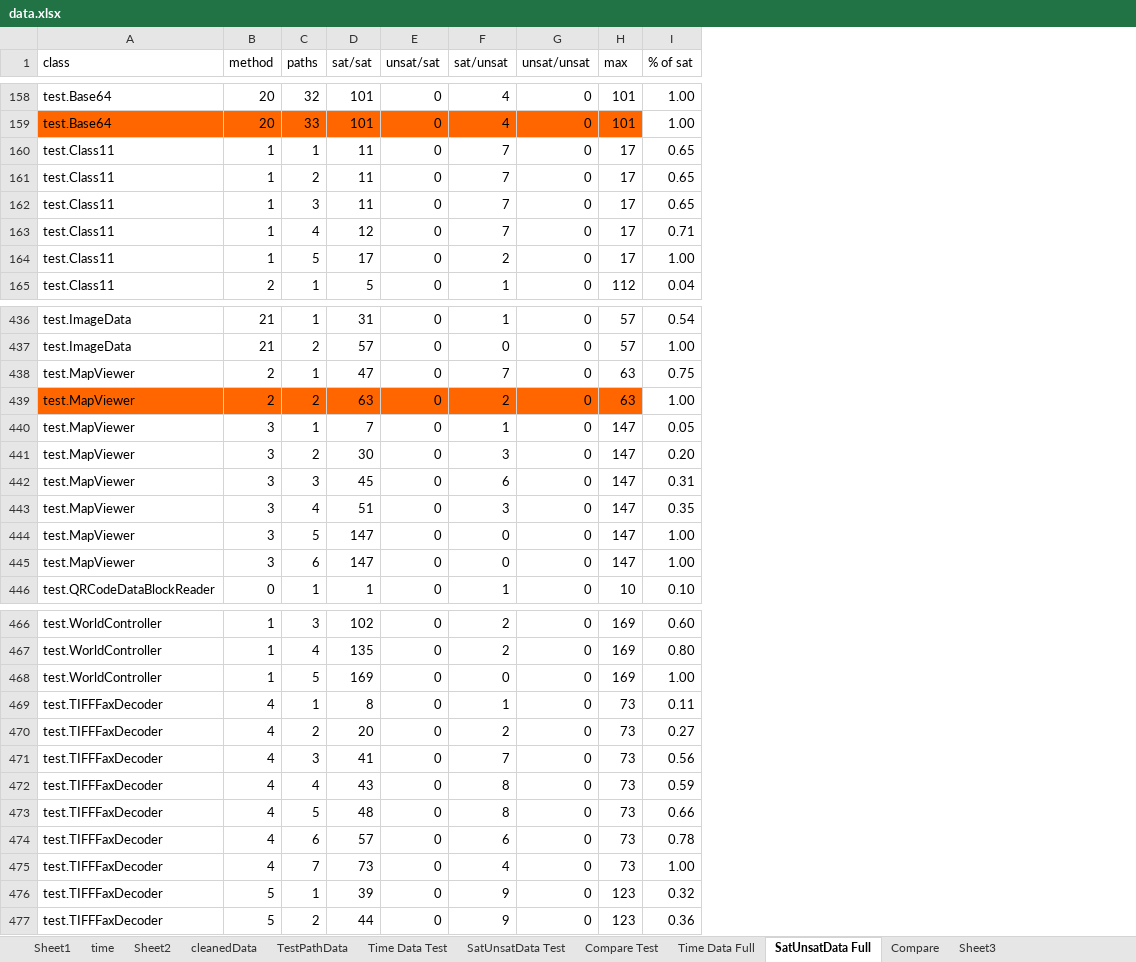
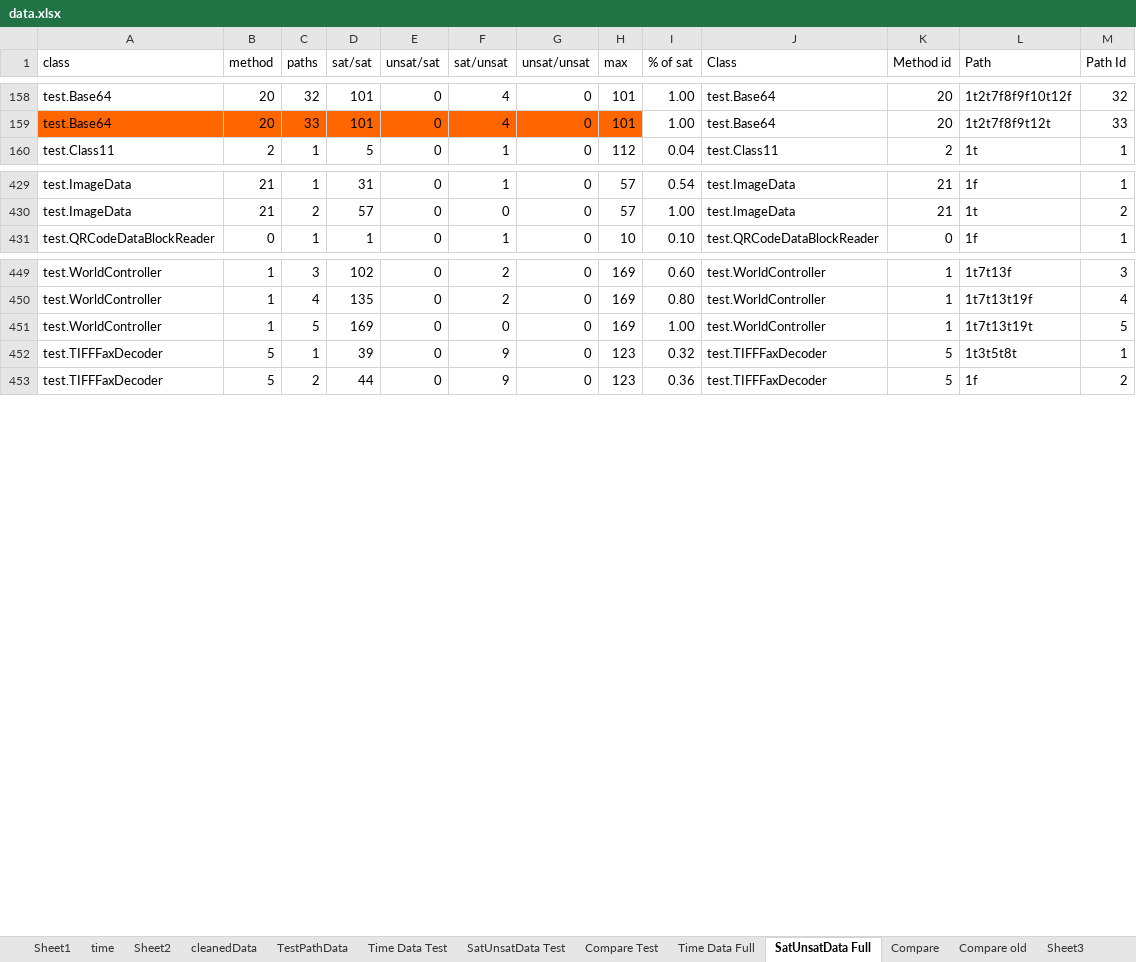
Before and after one commit to fmsea/StaticIcedTea, an Excel workbook: ScratchData/data.xlsx, sheet SatUnsatData Full, drawn as a sheet; only a part is shown, gaps mark what is left out; values as stored, in another font and other column widths than the file's, no borders; removed rows and columns are numbered as before the commit, all else as after; the diff covers the shown part only; the diff names each change by its address in the sheet, - before the commit and + after, or states it on an @@ line.

Commit message:
updated compare tab with 58 method instead of 64

```diff
--- a/ScratchData/data.xlsx (sheet SatUnsatData Full)
+++ b/ScratchData/data.xlsx (sheet SatUnsatData Full)
+sheet tab: Compare old
+column J (Class), rows 158-160: test.Base64 | test.Base64 | test.Class11; rows 429-431: test.ImageData | test.ImageData | test.QRCodeDataBlockReader; rows 449-453: test.WorldController | test.WorldController | test.WorldController | test.TIFFFaxDecoder | test.TIFFFaxDecoder
+column K (Method id), rows 158-160: 20 | 20 | 2; rows 429-431: 21 | 21 | 0; rows 449-453: 1 | 1 | 1 | 5 | 5
+column L (Path), rows 158-160: 1t2t7f8f9f10t12f | 1t2t7f8f9t12t | 1t; rows 429-431: 1f | 1t | 1f; rows 449-453: 1t7t13f | 1t7t13t19f | 1t7t13t19t | 1t3t5t8t | 1f
+column M (Path Id), rows 158-160: 32 | 33 | 1; rows 429-431: 1 | 2 | 1; rows 449-453: 3 | 4 | 5 | 1 | 2
-row 160: test.Class11 | 1 | 1 | 11 | 0 | 7 | 0 | 17 | 0.65
-row 161: test.Class11 | 1 | 2 | 11 | 0 | 7 | 0 | 17 | 0.65
-row 162: test.Class11 | 1 | 3 | 11 | 0 | 7 | 0 | 17 | 0.65
-row 163: test.Class11 | 1 | 4 | 12 | 0 | 7 | 0 | 17 | 0.71
-row 164: test.Class11 | 1 | 5 | 17 | 0 | 2 | 0 | 17 | 1.00
-row 438: test.MapViewer | 2 | 1 | 47 | 0 | 7 | 0 | 63 | 0.75
-row 439: test.MapViewer | 2 | 2 | 63 | 0 | 2 | 0 | 63 | 1.00
-row 440: test.MapViewer | 3 | 1 | 7 | 0 | 1 | 0 | 147 | 0.05
-row 441: test.MapViewer | 3 | 2 | 30 | 0 | 3 | 0 | 147 | 0.20
-row 442: test.MapViewer | 3 | 3 | 45 | 0 | 6 | 0 | 147 | 0.31
-row 443: test.MapViewer | 3 | 4 | 51 | 0 | 3 | 0 | 147 | 0.35
-row 444: test.MapViewer | 3 | 5 | 147 | 0 | 0 | 0 | 147 | 1.00
-row 445: test.MapViewer | 3 | 6 | 147 | 0 | 0 | 0 | 147 | 1.00
-row 469: test.TIFFFaxDecoder | 4 | 1 | 8 | 0 | 1 | 0 | 73 | 0.11
-row 470: test.TIFFFaxDecoder | 4 | 2 | 20 | 0 | 2 | 0 | 73 | 0.27
-row 471: test.TIFFFaxDecoder | 4 | 3 | 41 | 0 | 7 | 0 | 73 | 0.56
-row 472: test.TIFFFaxDecoder | 4 | 4 | 43 | 0 | 8 | 0 | 73 | 0.59
-row 473: test.TIFFFaxDecoder | 4 | 5 | 48 | 0 | 8 | 0 | 73 | 0.66
-row 474: test.TIFFFaxDecoder | 4 | 6 | 57 | 0 | 6 | 0 | 73 | 0.78
-row 475: test.TIFFFaxDecoder | 4 | 7 | 73 | 0 | 4 | 0 | 73 | 1.00
```
Also changed, not shown: 13 removed rows, 46 edited cells and cell formats elsewhere in this sheet, sheet Time Data Full, sheet Compare, formulas that keep their value, charts or pictures, 1 other file.
